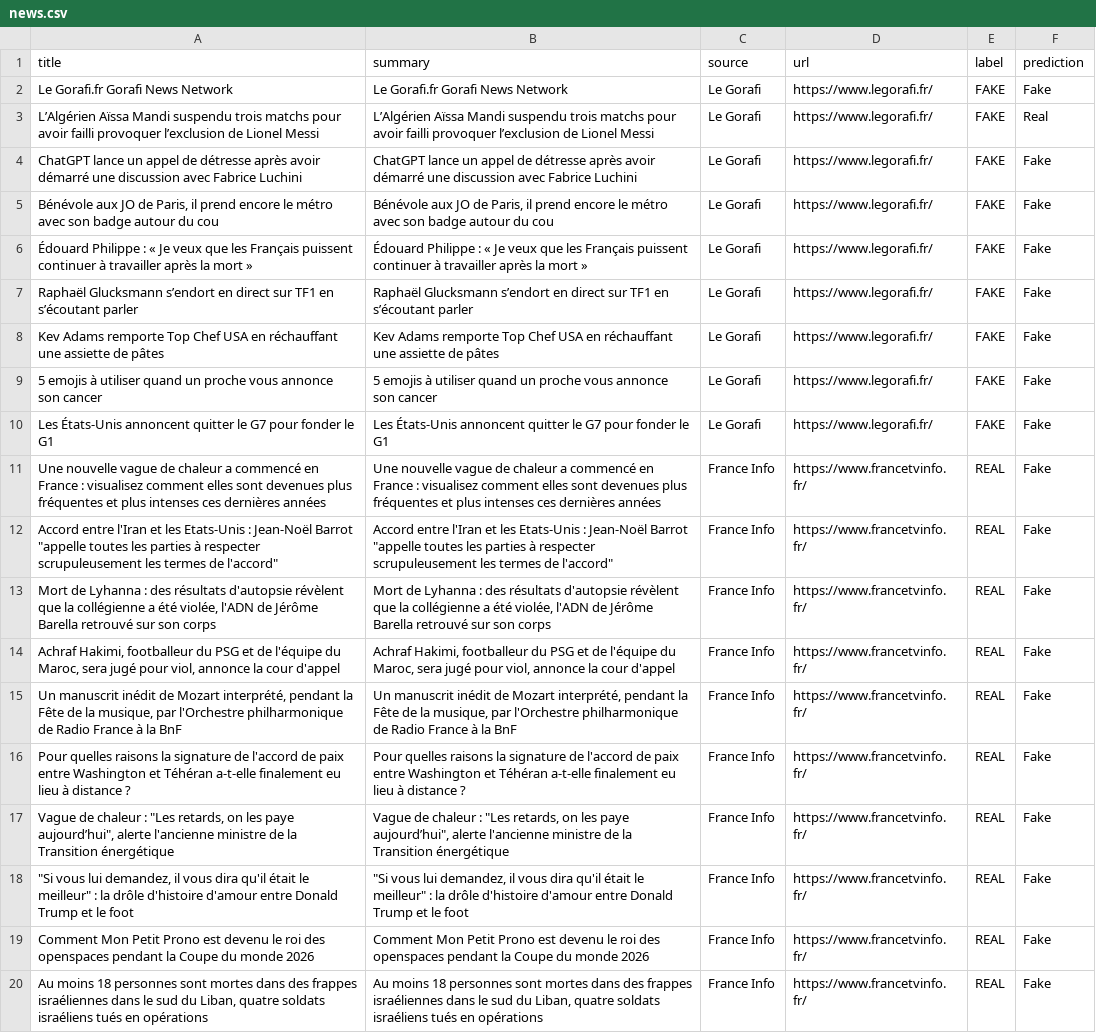
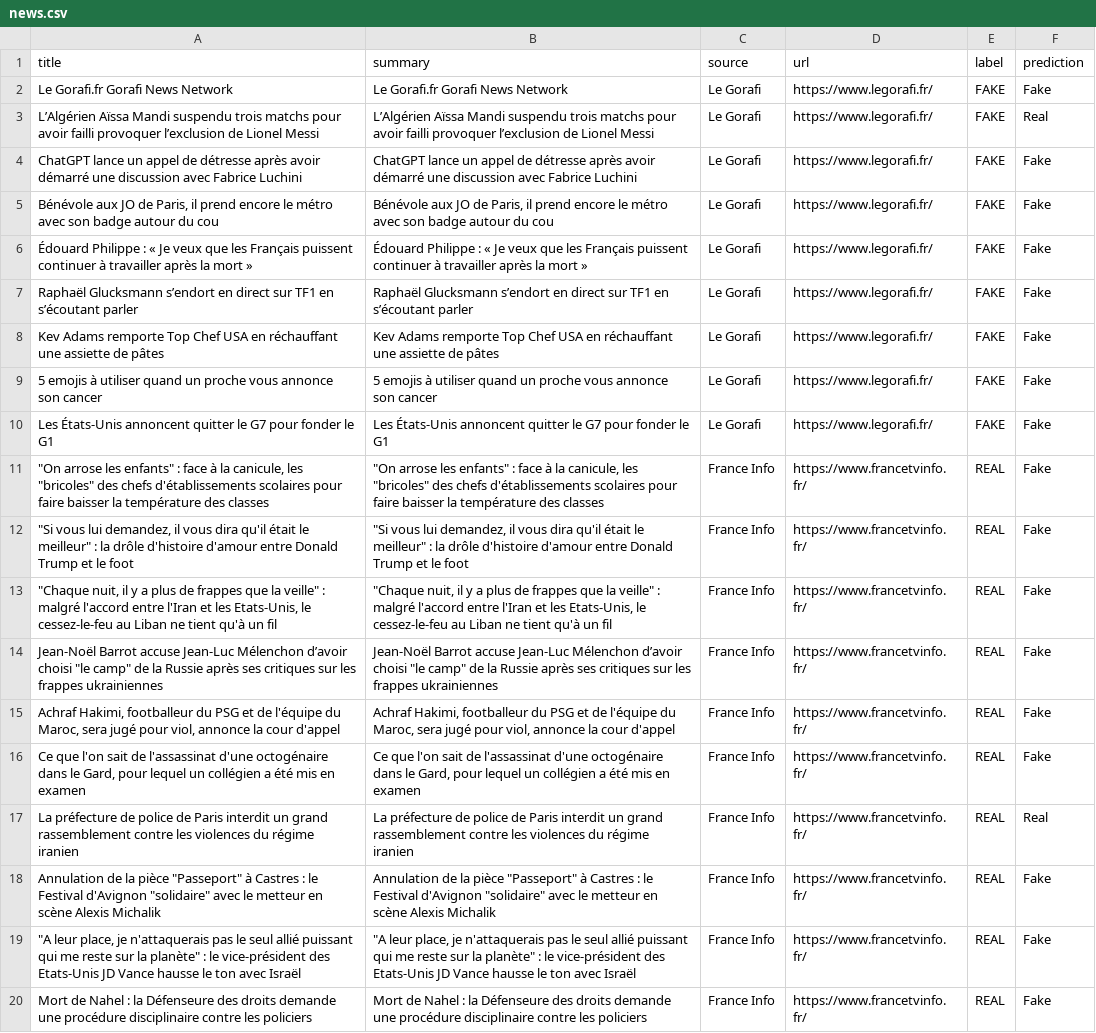
Before and after one commit to hafsa-belkasmi/TP-Hadoop, a CSV file: data/news.csv, drawn as a sheet; removed rows and columns are numbered as before the commit, all else as after; the diff names each change by its address in the sheet, - before the commit and + after, or states it on an @@ line.

Commit message:
Ajout automatisation toutes les 6 heures

```diff
--- a/data/news.csv
+++ b/data/news.csv
-A11 (title): Une nouvelle vague de chaleur a commencé en France : visualisez comment elles sont devenues plus fréquentes et plus intenses ces dernières années
+A11 (title): "On arrose les enfants" : face à la canicule, les "bricoles" des chefs d'établissements scolaires pour faire baisser la température des classes
-B11 (summary): Une nouvelle vague de chaleur a commencé en France : visualisez comment elles sont devenues plus fréquentes et plus intenses ces dernières années
+B11 (summary): "On arrose les enfants" : face à la canicule, les "bricoles" des chefs d'établissements scolaires pour faire baisser la température des classes
+row 12: "Si vous lui demandez, il vous dira qu'il était le meilleur" : la drôle d'histoire d'amour entre Donald Trump et le foot | "Si vous lui demandez, il vous dira qu'il était le meilleur" : la drôle d'histoire d'amour entre Donald Trump et le foot | France Info | https://www.francetvinfo.fr/ | REAL | Fake
-A13 (title): Accord entre l'Iran et les Etats-Unis : Jean-Noël Barrot "appelle toutes les parties à respecter scrupuleusement les termes de l'accord"
+A13 (title): "Chaque nuit, il y a plus de frappes que la veille" : malgré l'accord entre l'Iran et les Etats-Unis, le cessez-le-feu au Liban ne tient qu'à un fil
-B13 (summary): Accord entre l'Iran et les Etats-Unis : Jean-Noël Barrot "appelle toutes les parties à respecter scrupuleusement les termes de l'accord"
+B13 (summary): "Chaque nuit, il y a plus de frappes que la veille" : malgré l'accord entre l'Iran et les Etats-Unis, le cessez-le-feu au Liban ne tient qu'à un fil
-A14 (title): Mort de Lyhanna : des résultats d'autopsie révèlent que la collégienne a été violée, l'ADN de Jérôme Barella retrouvé sur son corps
+A14 (title): Jean-Noël Barrot accuse Jean-Luc Mélenchon d’avoir choisi "le camp" de la Russie après ses critiques sur les frappes ukrainiennes
-B14 (summary): Mort de Lyhanna : des résultats d'autopsie révèlent que la collégienne a été violée, l'ADN de Jérôme Barella retrouvé sur son corps
+B14 (summary): Jean-Noël Barrot accuse Jean-Luc Mélenchon d’avoir choisi "le camp" de la Russie après ses critiques sur les frappes ukrainiennes
-A16 (title): Un manuscrit inédit de Mozart interprété, pendant la Fête de la musique, par l'Orchestre philharmonique de Radio France à la BnF
+A16 (title): Ce que l'on sait de l'assassinat d'une octogénaire dans le Gard, pour lequel un collégien a été mis en examen
-B16 (summary): Un manuscrit inédit de Mozart interprété, pendant la Fête de la musique, par l'Orchestre philharmonique de Radio France à la BnF
+B16 (summary): Ce que l'on sait de l'assassinat d'une octogénaire dans le Gard, pour lequel un collégien a été mis en examen
-A17 (title): Pour quelles raisons la signature de l'accord de paix entre Washington et Téhéran a-t-elle finalement eu lieu à distance ?
+A17 (title): La préfecture de police de Paris interdit un grand rassemblement contre les violences du régime iranien
-B17 (summary): Pour quelles raisons la signature de l'accord de paix entre Washington et Téhéran a-t-elle finalement eu lieu à distance ?
+B17 (summary): La préfecture de police de Paris interdit un grand rassemblement contre les violences du régime iranien
-F17 (prediction): Fake
+F17 (prediction): Real
-A18 (title): Vague de chaleur : "Les retards, on les paye aujourd’hui", alerte l'ancienne ministre de la Transition énergétique
+A18 (title): Annulation de la pièce "Passeport" à Castres : le Festival d'Avignon "solidaire" avec le metteur en scène Alexis Michalik
-B18 (summary): Vague de chaleur : "Les retards, on les paye aujourd’hui", alerte l'ancienne ministre de la Transition énergétique
+B18 (summary): Annulation de la pièce "Passeport" à Castres : le Festival d'Avignon "solidaire" avec le metteur en scène Alexis Michalik
-A19 (title): "Si vous lui demandez, il vous dira qu'il était le meilleur" : la drôle d'histoire d'amour entre Donald Trump et le foot
+A19 (title): "A leur place, je n'attaquerais pas le seul allié puissant qui me reste sur la planète" : le vice-président des Etats-Unis JD Vance hausse le ton avec Israël
-B19 (summary): "Si vous lui demandez, il vous dira qu'il était le meilleur" : la drôle d'histoire d'amour entre Donald Trump et le foot
+B19 (summary): "A leur place, je n'attaquerais pas le seul allié puissant qui me reste sur la planète" : le vice-président des Etats-Unis JD Vance hausse le ton avec Israël
-row 19: Comment Mon Petit Prono est devenu le roi des openspaces pendant la Coupe du monde 2026 | Comment Mon Petit Prono est devenu le roi des openspaces pendant la Coupe du monde 2026 | France Info | https://www.francetvinfo.fr/ | REAL | Fake
-A20 (title): Au moins 18 personnes sont mortes dans des frappes israéliennes dans le sud du Liban, quatre soldats israéliens tués en opérations
+A20 (title): Mort de Nahel : la Défenseure des droits demande une procédure disciplinaire contre les policiers
-B20 (summary): Au moins 18 personnes sont mortes dans des frappes israéliennes dans le sud du Liban, quatre soldats israéliens tués en opérations
+B20 (summary): Mort de Nahel : la Défenseure des droits demande une procédure disciplinaire contre les policiers
```
Also changed, not shown: 2 other files.
